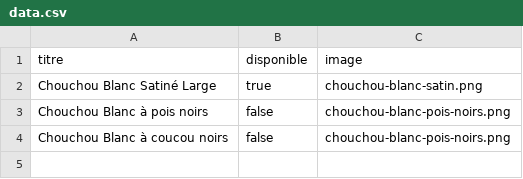
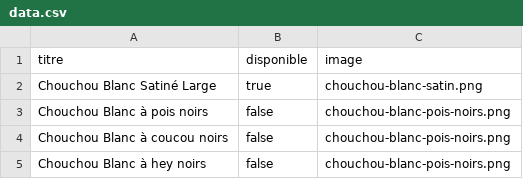
Before and after one commit to marioud-coder/marioud-coder.github.io, a CSV file: data.csv, drawn as a sheet; the diff names each change by its address in the sheet, - before the commit and + after, or states it on an @@ line.

Commit message:
Ajout test

```diff
--- a/data.csv
+++ b/data.csv
+row 5: Chouchou Blanc à hey noirs | false | chouchou-blanc-pois-noirs.png
```
